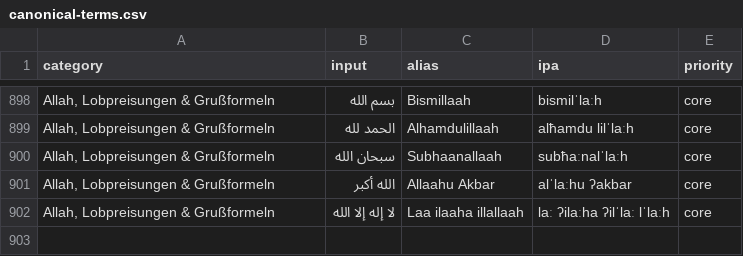
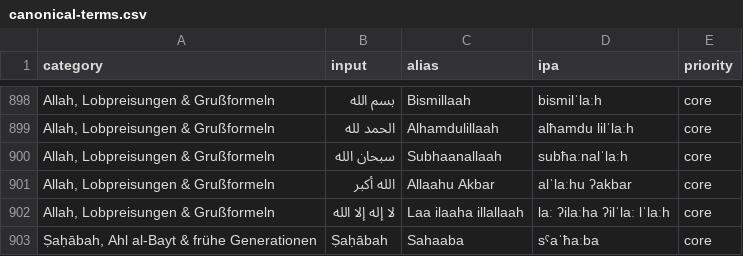
Before and after one commit to Sero91ak/dar-al-tawhid-site, a CSV file: data/pronunciation/canonical-terms.csv, drawn as a sheet; only a part is shown, gaps mark what is left out; the diff names each change by its address in the sheet, - before the commit and + after, or states it on an @@ line.

Commit message:
pronunciation: add canonical Ṣaḥābah entry

```diff
--- a/data/pronunciation/canonical-terms.csv
+++ b/data/pronunciation/canonical-terms.csv
+row 903: Ṣaḥābah, Ahl al-Bayt & frühe Generationen | Ṣaḥābah | Sahaaba | sˤaˈħaːba | core
```
